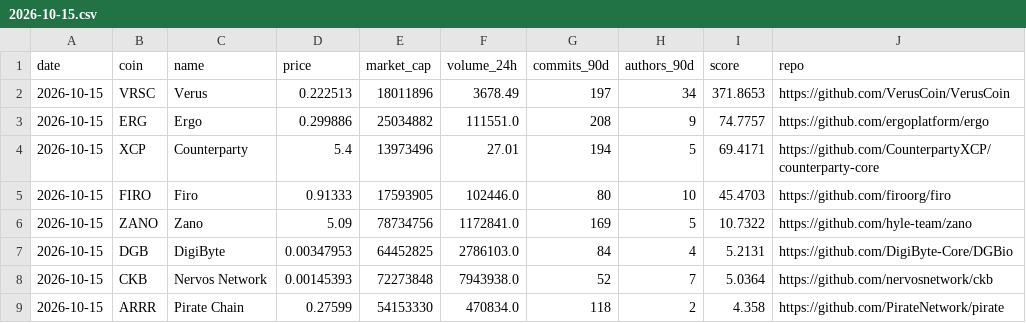
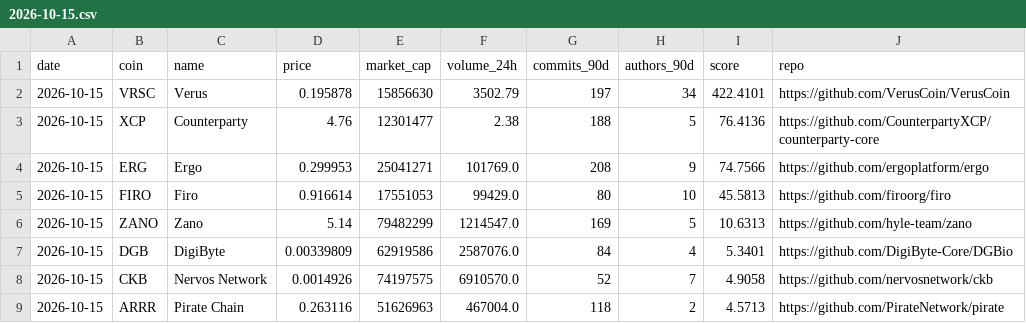
Before and after one commit to kaminiak8-cmd/crypto-pow-scanner, a CSV file: data/2026-10-15.csv, drawn as a sheet; only a part is shown; the diff covers the shown part only.

```diff
--- a/data/2026-10-15.csv
+++ b/data/2026-10-15.csv
@@ -1,9 +1,9 @@
 date,coin,name,price,market_cap,volume_24h,commits_90d,authors_90d,score,repo
-2026-10-15,VRSC,Verus,0.222513,18011896,3678.49,197,34,371.8653,https://github.com/VerusCoin/VerusCoin
-2026-10-15,ERG,Ergo,0.299886,25034882,111551.0,208,9,74.7757,https://github.com/ergoplatform/ergo
-2026-10-15,XCP,Counterparty,5.4,13973496,27.01,194,5,69.4171,https://github.com/CounterpartyXCP/counterparty-core
-2026-10-15,FIRO,Firo,0.91333,17593905,102446.0,80,10,45.4703,https://github.com/firoorg/firo
-2026-10-15,ZANO,Zano,5.09,78734756,1172841.0,169,5,10.7322,https://github.com/hyle-team/zano
-2026-10-15,DGB,DigiByte,0.00347953,64452825,2786103.0,84,4,5.2131,https://github.com/DigiByte-Core/DGBio
-2026-10-15,CKB,Nervos Network,0.00145393,72273848,7943938.0,52,7,5.0364,https://github.com/nervosnetwork/ckb
-2026-10-15,ARRR,Pirate Chain,0.27599,54153330,470834.0,118,2,4.358,https://github.com/PirateNetwork/pirate
+2026-10-15,VRSC,Verus,0.195878,15856630,3502.79,197,34,422.4101,https://github.com/VerusCoin/VerusCoin
+2026-10-15,XCP,Counterparty,4.76,12301477,2.38,188,5,76.4136,https://github.com/CounterpartyXCP/counterparty-core
+2026-10-15,ERG,Ergo,0.299953,25041271,101769.0,208,9,74.7566,https://github.com/ergoplatform/ergo
+2026-10-15,FIRO,Firo,0.916614,17551053,99429.0,80,10,45.5813,https://github.com/firoorg/firo
+2026-10-15,ZANO,Zano,5.14,79482299,1214547.0,169,5,10.6313,https://github.com/hyle-team/zano
+2026-10-15,DGB,DigiByte,0.00339809,62919586,2587076.0,84,4,5.3401,https://github.com/DigiByte-Core/DGBio
+2026-10-15,CKB,Nervos Network,0.0014926,74197575,6910570.0,52,7,4.9058,https://github.com/nervosnetwork/ckb
+2026-10-15,ARRR,Pirate Chain,0.263116,51626963,467004.0,118,2,4.5713,https://github.com/PirateNetwork/pirate
```
Also changed, not shown: 59 edited cells elsewhere in this file, data/new_projects-2026-10-15.csv, 2 other files.
